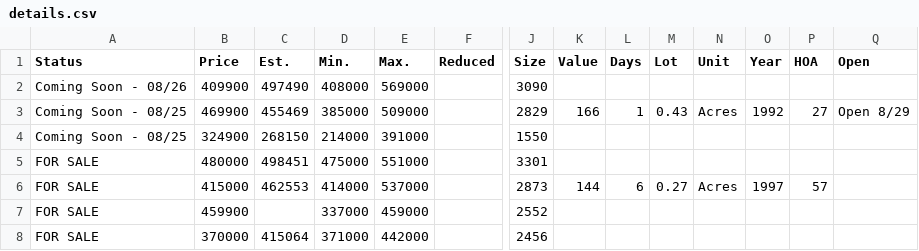
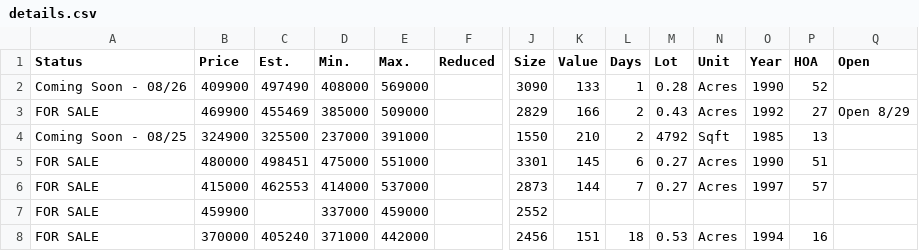
Before and after one commit to xgirma/moveto, a CSV file: data/27518/details.csv, drawn as a sheet; only a part is shown, gaps mark what is left out; the diff covers the shown part only; the diff names each change by its address in the sheet, - before the commit and + after, or states it on an @@ line.

```diff
--- a/data/27518/details.csv
+++ b/data/27518/details.csv
-K2 (Value): (empty)
+K2 (Value): 133
-L2 (Days): (empty)
+L2 (Days): 1
-M2 (Lot): (empty)
+M2 (Lot): 0.28
-N2 (Unit): (empty)
+N2 (Unit): Acres
-O2 (Year): (empty)
+O2 (Year): 1990
-P2 (HOA): (empty)
+P2 (HOA): 52
-A3 (Status): Coming Soon - 08/25
+A3 (Status): FOR SALE
-L3 (Days): 1
+L3 (Days): 2
-C4 (Est.): 268150
+C4 (Est.): 325500
-D4 (Min.): 214000
+D4 (Min.): 237000
-K4 (Value): (empty)
+K4 (Value): 210
-L4 (Days): (empty)
+L4 (Days): 2
-M4 (Lot): (empty)
+M4 (Lot): 4792
-N4 (Unit): (empty)
+N4 (Unit): Sqft
-O4 (Year): (empty)
+O4 (Year): 1985
-P4 (HOA): (empty)
+P4 (HOA): 13
-K5 (Value): (empty)
+K5 (Value): 145
-L5 (Days): (empty)
+L5 (Days): 6
-M5 (Lot): (empty)
+M5 (Lot): 0.27
-N5 (Unit): (empty)
+N5 (Unit): Acres
-O5 (Year): (empty)
+O5 (Year): 1990
-P5 (HOA): (empty)
+P5 (HOA): 51
-L6 (Days): 6
+L6 (Days): 7
-C8 (Est.): 415064
+C8 (Est.): 405240
-K8 (Value): (empty)
+K8 (Value): 151
-L8 (Days): (empty)
+L8 (Days): 18
-M8 (Lot): (empty)
+M8 (Lot): 0.53
-N8 (Unit): (empty)
+N8 (Unit): Acres
-O8 (Year): (empty)
+O8 (Year): 1994
-P8 (HOA): (empty)
+P8 (HOA): 16
```
Also changed, not shown: 3 removed rows and 94 edited cells elsewhere in this file, data/27518/by_days.csv, data/27518/coming_soon.csv, 13 other files.
